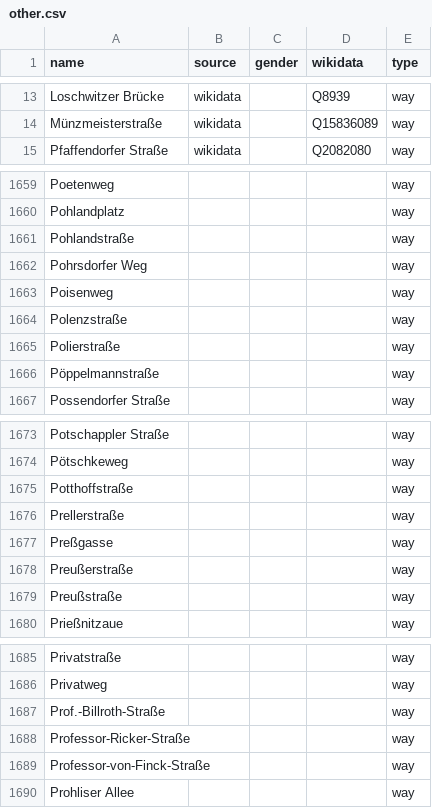
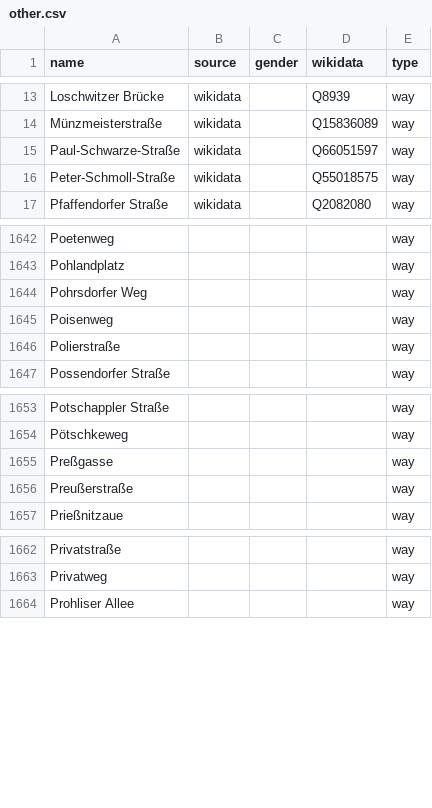
Before and after one commit to EqualStreetNames/equalstreetnames-dresden, a CSV file: data/other.csv, drawn as a sheet; only a part is shown, gaps mark what is left out; removed rows and columns are numbered as before the commit, all else as after; the diff covers the shown part only; the diff names each change by its address in the sheet, - before the commit and + after, or states it on an @@ line.

```diff
--- a/data/other.csv
+++ b/data/other.csv
+row 15: Paul-Schwarze-Straße | wikidata |  | Q66051597 | way
+row 16: Peter-Schmoll-Straße | wikidata |  | Q55018575 | way
-row 1661: Pohlandstraße |  |  |  | way
-row 1664: Polenzstraße |  |  |  | way
-row 1666: Pöppelmannstraße |  |  |  | way
-row 1675: Potthoffstraße |  |  |  | way
-row 1676: Prellerstraße |  |  |  | way
-row 1679: Preußstraße |  |  |  | way
-row 1687: Prof.-Billroth-Straße |  |  |  | way
-row 1688: Professor-Ricker-Straße |  |  |  | way
-row 1689: Professor-von-Finck-Straße |  |  |  | way
```
Also changed, not shown: 2 added rows, 23 removed rows and 2 moved rows elsewhere in this file, data/gender.csv, 3 other files.
